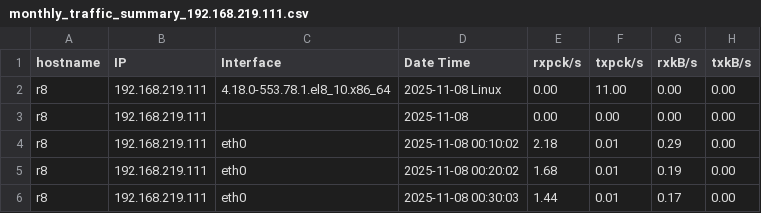
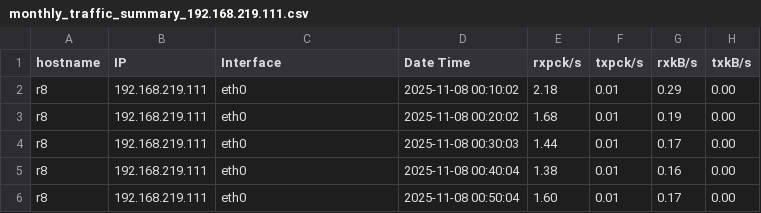
Before and after one commit to slow333/server-health-check-v1, a CSV file: app/routes/traffic_data/monthly_traffic_summary_192.168.219.111.csv, drawn as a sheet; only a part is shown; the shorter side is filled out with more unchanged rows; the diff covers the shown part only.

```diff
--- a/app/routes/traffic_data/monthly_traffic_summary_192.168.219.111.csv
+++ b/app/routes/traffic_data/monthly_traffic_summary_192.168.219.111.csv
@@ -1,4 +1,2 @@
 hostname,IP,Interface,Date Time,rxpck/s,txpck/s,rxkB/s,txkB/s
-r8,192.168.219.111,4.18.0-553.78.1.el8_10.x86_64,2025-11-08 Linux,0.00,11.00,0.00,0.00
-r8,192.168.219.111,,2025-11-08 ,0.00,0.00,0.00,0.00
 r8,192.168.219.111,eth0,2025-11-08 00:10:02,2.18,0.01,0.29,0.00
```
Also changed, not shown: 19 added rows and 15 edited cells elsewhere in this file, app/routes/traffic_data/monthly_traffic_summary_192.168.219.206.csv, app/routes/traffic_data/monthly_traffic_summary_192.168.219.209.csv, 8 other files.
